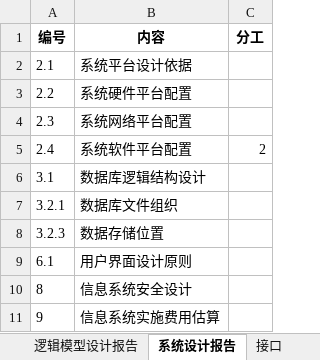
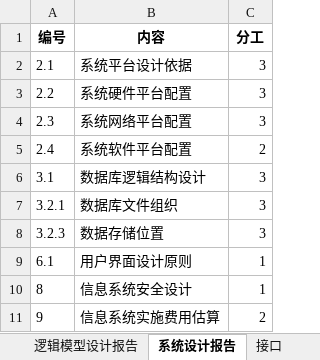
Before and after one commit to rainbowlyq/SD-reports, an Excel workbook: report/报告与接口说明.xlsx, sheet 系统设计报告, drawn as a sheet; values as stored, in another font and other column widths than the file's, no borders; the diff names each change by its address in the sheet, - before the commit and + after, or states it on an @@ line.

```diff
--- a/report/报告与接口说明.xlsx (sheet 系统设计报告)
+++ b/report/报告与接口说明.xlsx (sheet 系统设计报告)
-C2:C4 (分工): (empty)
+C2:C4 (分工): 3
-C6:C8 (分工): (empty)
+C6:C8 (分工): 3
-C9:C10 (分工): (empty)
+C9:C10 (分工): 1
-C11 (分工): (empty)
+C11 (分工): 2
```
Also changed, not shown: sheet 逻辑模型设计报告, 3 other files.
